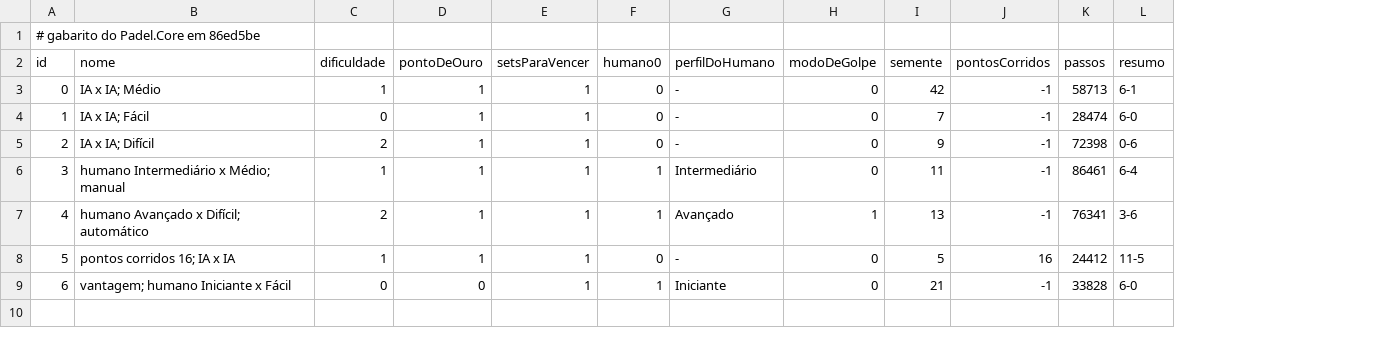
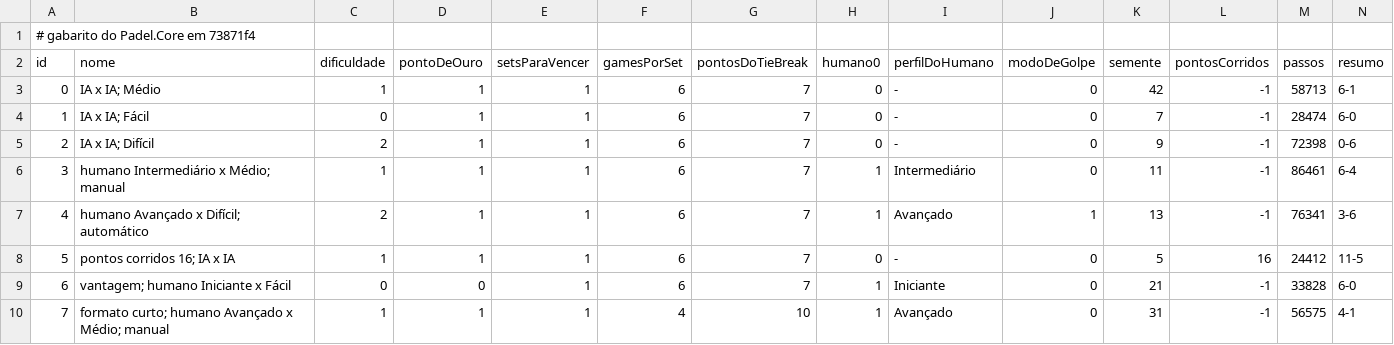
Before and after one commit to Felipebonamigo/Padelizou-Game, a CSV file: Testes/PadelSim/Gabarito/partidas.csv, drawn as a sheet; only a part is shown; rows hold the shown columns only; the diff names each change by its address in the sheet, - before the commit and + after, or states it on an @@ line.

```diff
--- a/Testes/PadelSim/Gabarito/partidas.csv
+++ b/Testes/PadelSim/Gabarito/partidas.csv
+column F (gamesPorSet), rows 3-9: all 6
+column G (pontosDoTieBreak), rows 3-9: all 7
@@ column A (id) renumbered in row 1 @@
+row 10: 7 | formato curto; humano Avançado x Médio; manual | 1 | 1 | 1 | 4 | 10 | 1 | Avançado | 0 | 31 | -1 | 56575 | 4-1
```
Also changed, not shown: Testes/PadelSim/Gabarito/arbitro.csv, Testes/PadelSim/Gabarito/casos.csv, 19 other files.
